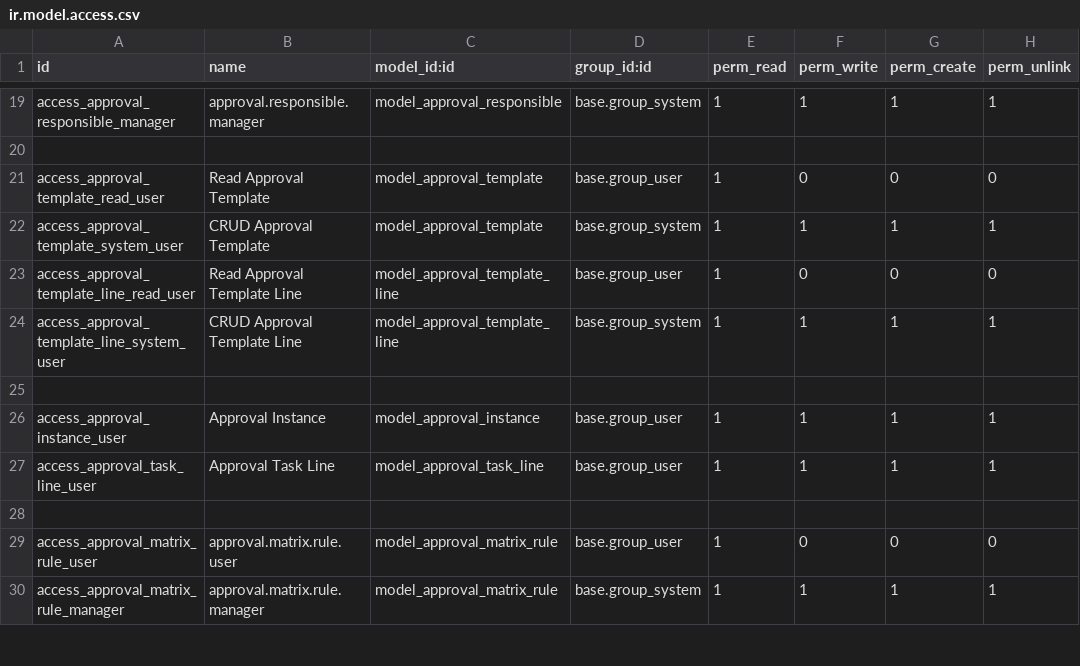
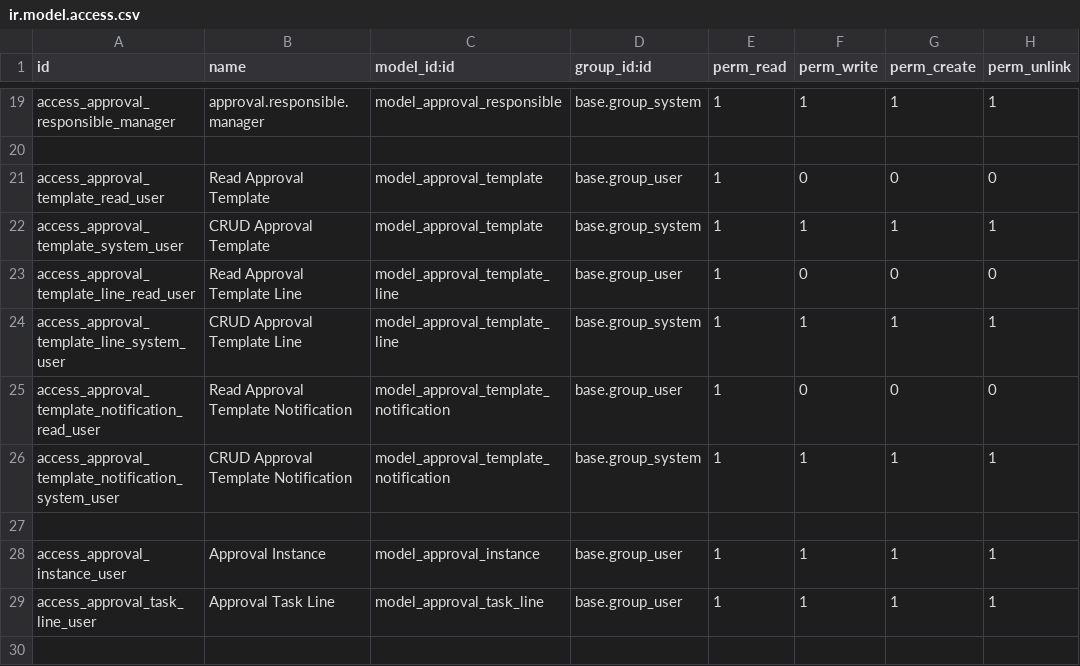
Before and after one commit to agusramdan/odoo_approval, a CSV file: amr_approval/security/ir.model.access.csv, drawn as a sheet; only a part is shown, gaps mark what is left out; the shorter side is filled out with more unchanged rows.

Commit message:
amr_approval

```diff
--- a/amr_approval/security/ir.model.access.csv
+++ b/amr_approval/security/ir.model.access.csv
@@ -24,2 +24,4 @@ access_approval_template_line_read_user,Read Approval Template Line,model_approv
 access_approval_template_line_system_user,CRUD Approval Template Line,model_approval_template_line,base.group_system,1,1,1,1
+access_approval_template_notification_read_user,Read Approval Template Notification,model_approval_template_notification,base.group_user,1,0,0,0
+access_approval_template_notification_system_user,CRUD Approval Template Notification,model_approval_template_notification,base.group_system,1,1,1,1
 
```
Also changed, not shown: 24 other files.
